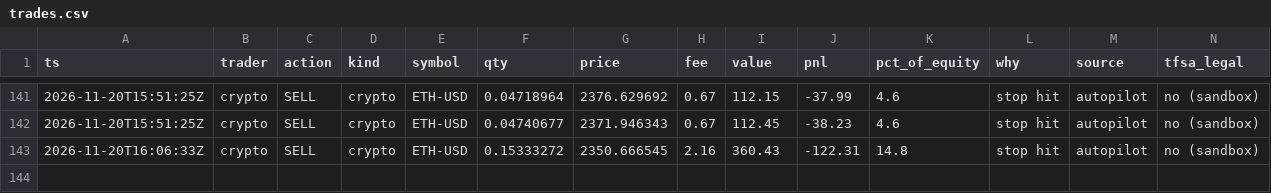
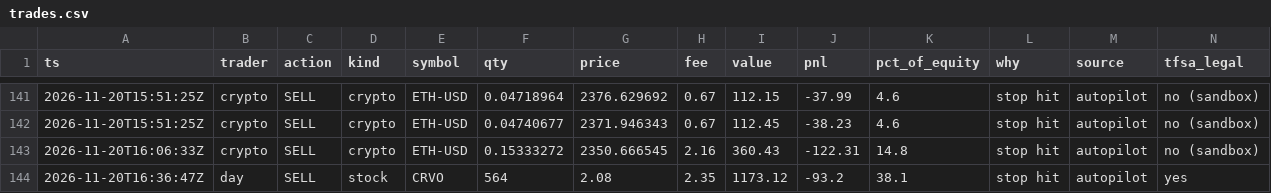
Before and after one commit to ganga27321/Paper-Desk, a CSV file: trades.csv, drawn as a sheet; only a part is shown, gaps mark what is left out; the diff names each change by its address in the sheet, - before the commit and + after, or states it on an @@ line.

```diff
--- a/trades.csv
+++ b/trades.csv
+row 144: 2026-11-20T16:36:47Z | day | SELL | stock | CRVO | 564 | 2.08 | 2.35 | 1173.12 | -93.2 | 38.1 | stop hit | autopilot | yes
```
Also changed, not shown: equity.csv, 6 other files.
